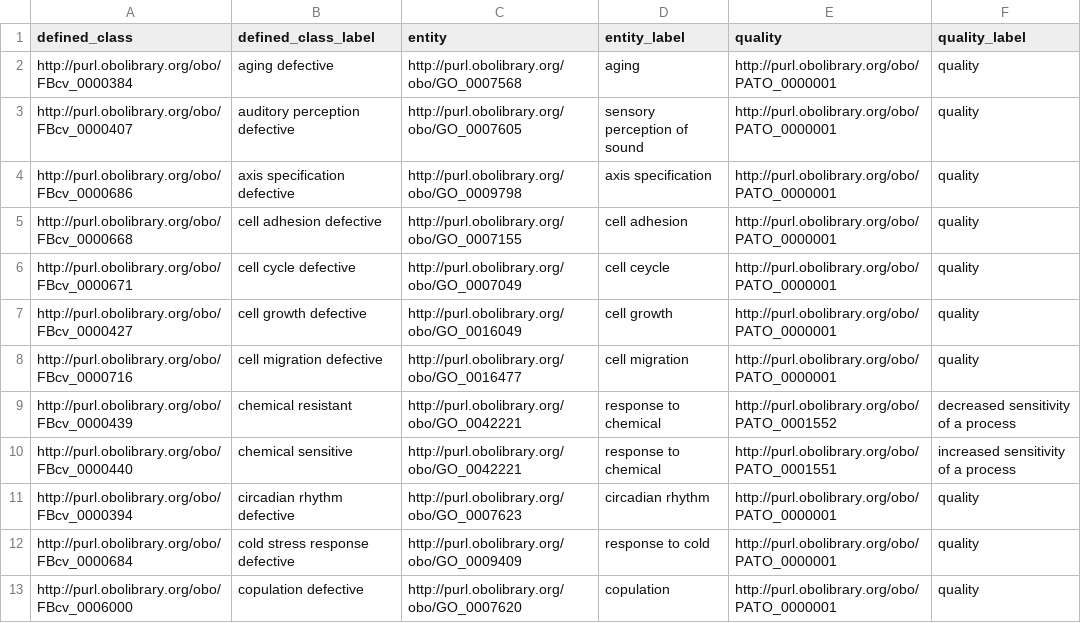
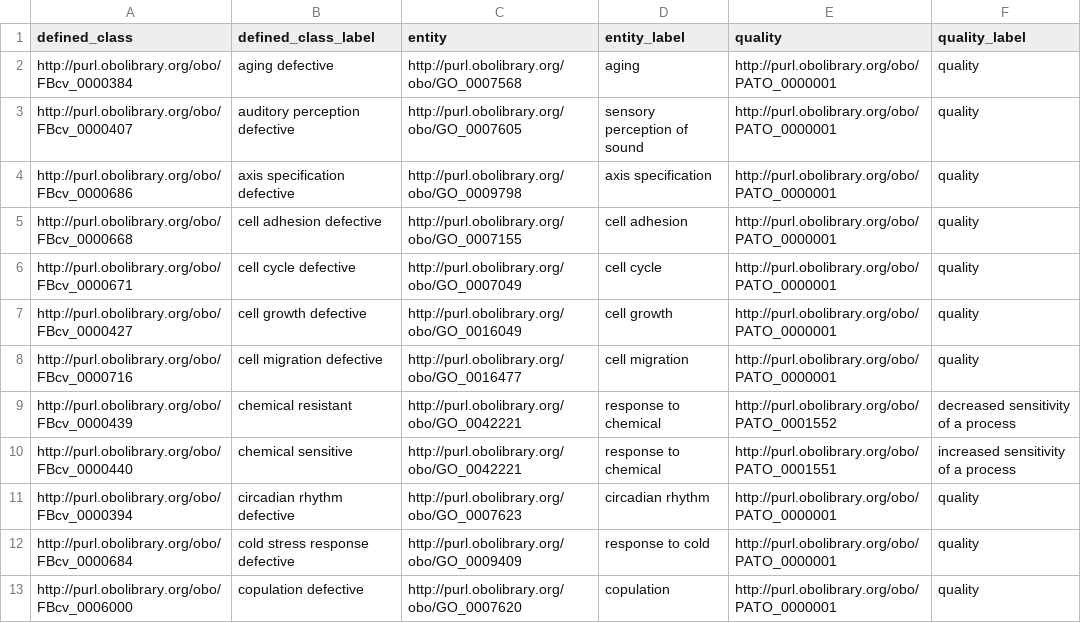
Before and after one commit to FlyBase/drosophila-phenotype-ontology, a TSV file: src/patterns/data/original/abnormalBiologicalProcess.tsv, drawn as a sheet; only a part is shown.

```diff
--- a/src/patterns/data/original/abnormalBiologicalProcess.tsv
+++ b/src/patterns/data/original/abnormalBiologicalProcess.tsv
@@ -5,3 +5,3 @@ http://purl.obolibrary.org/obo/FBcv_0000686	axis specification defective	http://
 http://purl.obolibrary.org/obo/FBcv_0000668	cell adhesion defective	http://purl.obolibrary.org/obo/GO_0007155	cell adhesion	http://purl.obolibrary.org/obo/PATO_0000001	quality
-http://purl.obolibrary.org/obo/FBcv_0000671	cell cycle defective	http://purl.obolibrary.org/obo/GO_0007049	cell ceycle	http://purl.obolibrary.org/obo/PATO_0000001	quality
+http://purl.obolibrary.org/obo/FBcv_0000671	cell cycle defective	http://purl.obolibrary.org/obo/GO_0007049	cell cycle	http://purl.obolibrary.org/obo/PATO_0000001	quality
 http://purl.obolibrary.org/obo/FBcv_0000427	cell growth defective	http://purl.obolibrary.org/obo/GO_0016049	cell growth	http://purl.obolibrary.org/obo/PATO_0000001	quality
```
Also changed, not shown: src/patterns/data/original/abnormalBehavior.tsv.
